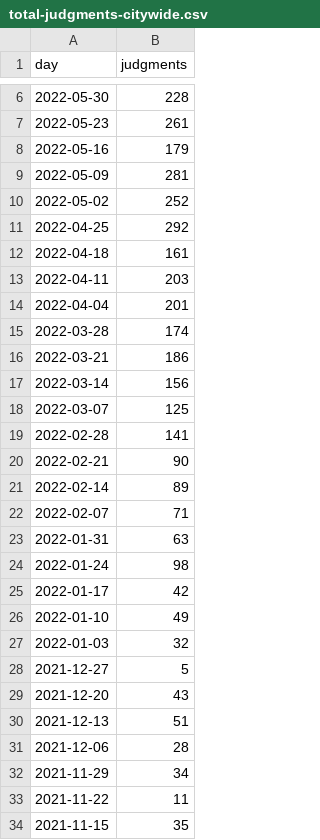
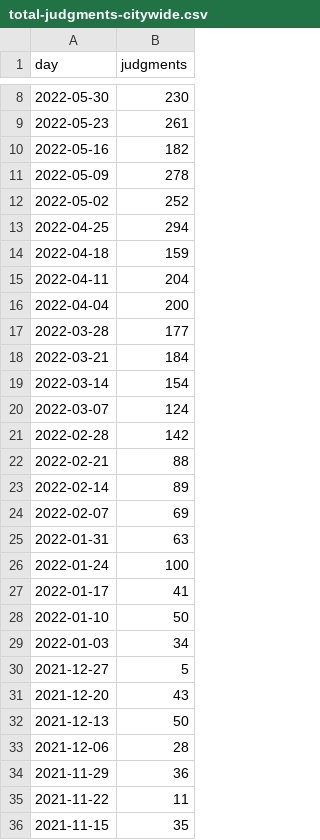
Before and after one commit to housing-data-coalition/rtc-eviction-viz, a CSV file: total-judgments-citywide.csv, drawn as a sheet; only a part is shown, gaps mark what is left out; the diff covers the shown part only.

```diff
--- a/total-judgments-citywide.csv
+++ b/total-judgments-citywide.csv
@@ -6,28 +8,28 @@ day,judgments
-2022-05-30,228
+2022-05-30,230
 2022-05-23,261
-2022-05-16,179
-2022-05-09,281
+2022-05-16,182
+2022-05-09,278
 2022-05-02,252
-2022-04-25,292
-2022-04-18,161
-2022-04-11,203
-2022-04-04,201
-2022-03-28,174
-2022-03-21,186
-2022-03-14,156
-2022-03-07,125
-2022-02-28,141
-2022-02-21,90
+2022-04-25,294
+2022-04-18,159
+2022-04-11,204
+2022-04-04,200
+2022-03-28,177
+2022-03-21,184
+2022-03-14,154
+2022-03-07,124
+2022-02-28,142
+2022-02-21,88
 2022-02-14,89
-2022-02-07,71
+2022-02-07,69
 2022-01-31,63
-2022-01-24,98
-2022-01-17,42
-2022-01-10,49
-2022-01-03,32
+2022-01-24,100
+2022-01-17,41
+2022-01-10,50
+2022-01-03,34
 2021-12-27,5
 2021-12-20,43
-2021-12-13,51
+2021-12-13,50
 2021-12-06,28
-2021-11-29,34
+2021-11-29,36
 2021-11-22,11
```
Also changed, not shown: 2 added rows and 7 edited cells elsewhere in this file, eviction-time-series.csv, filings-by-zip-table-outside-nyc.csv, 19 other files.
